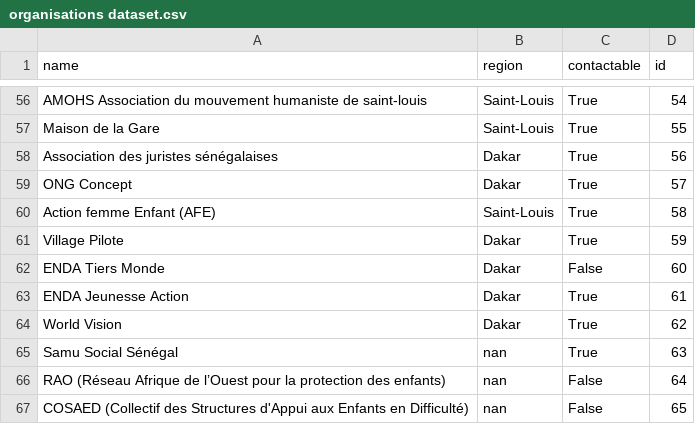
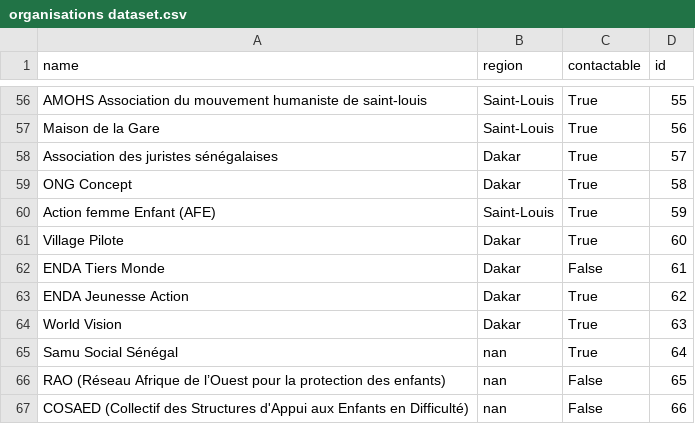
Before and after one commit to WomenPlusPlus/deploy-impact-21-kona-b, a CSV file: backend/organisations dataset.csv, drawn as a sheet; only a part is shown, gaps mark what is left out; the diff covers the shown part only; the diff names each change by its address in the sheet, - before the commit and + after, or states it on an @@ line.

```diff
--- a/backend/organisations dataset.csv
+++ b/backend/organisations dataset.csv
-D56 (id): 54
+D56 (id): 55
-D57 (id): 55
+D57 (id): 56
-D58 (id): 56
+D58 (id): 57
-D59 (id): 57
+D59 (id): 58
-D60 (id): 58
+D60 (id): 59
-D61 (id): 59
+D61 (id): 60
-D62 (id): 60
+D62 (id): 61
-D63 (id): 61
+D63 (id): 62
-D64 (id): 62
+D64 (id): 63
-D65 (id): 63
+D65 (id): 64
-D66 (id): 64
+D66 (id): 65
-D67 (id): 65
+D67 (id): 66
```
Also changed, not shown: 54 edited cells elsewhere in this file, 2 other files.
